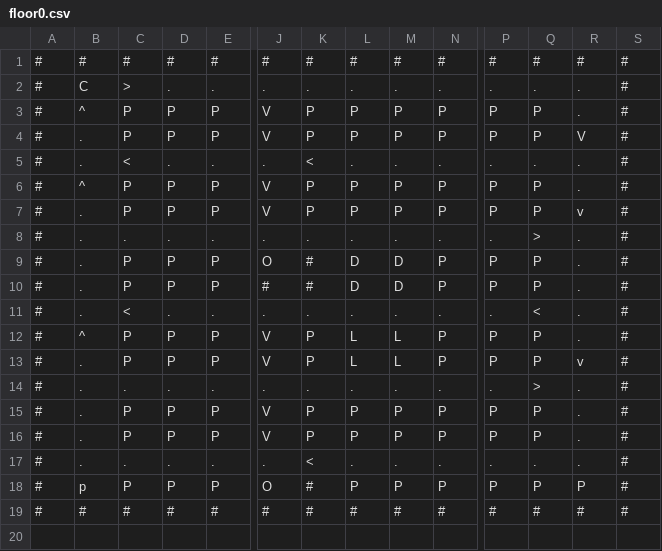
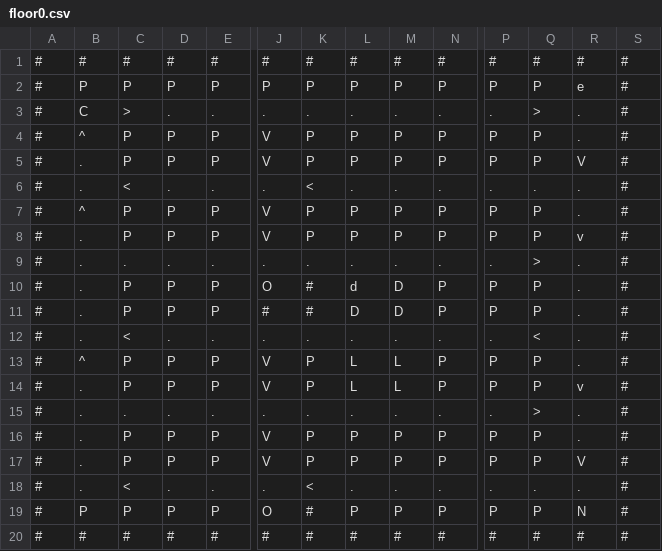
Before and after one commit to dvn-ad/Parking-Lot-Pathfinder, a CSV file: maps/floor0.csv, drawn as a sheet; only a part is shown, gaps mark what is left out; removed rows and columns are numbered as before the commit, all else as after; rows hold the shown columns only; the diff names each change by its address in the sheet, - before the commit and + after, or states it on an @@ line.

```diff
--- a/maps/floor0.csv
+++ b/maps/floor0.csv
+row 2: # | P | P | P | P | P | P | P | P | P | P | P | e | #
-Q3: .
+Q3: >
-L10: D
+L10: d
-row 16: # | . | P | P | P | V | P | P | P | P | P | P | . | #
+row 17: # | . | P | P | P | V | P | P | P | P | P | P | V | #
-C18: .
+C18: <
-B19: p
+B19: P
-R19: P
+R19: N
```
Also changed, not shown: maps/floor1.csv, maps/floor10.csv, 13 other files.
